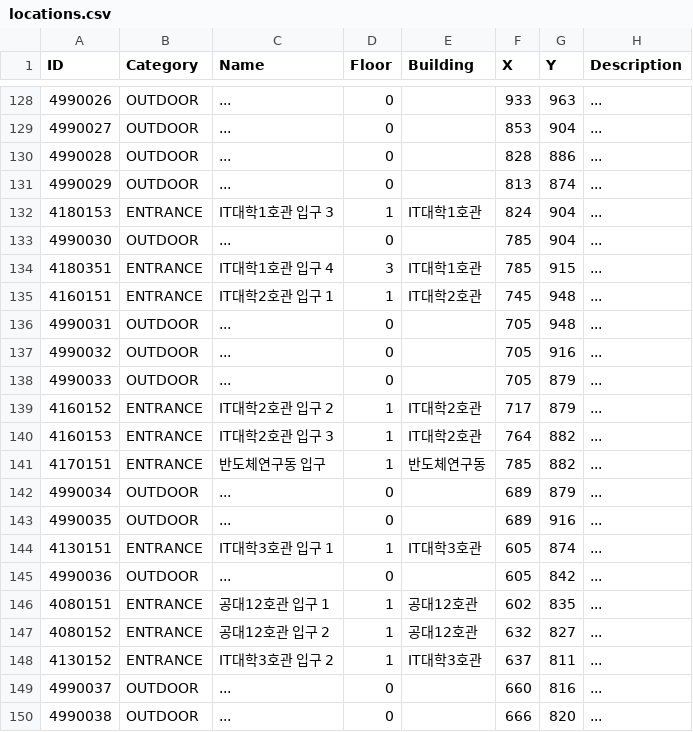
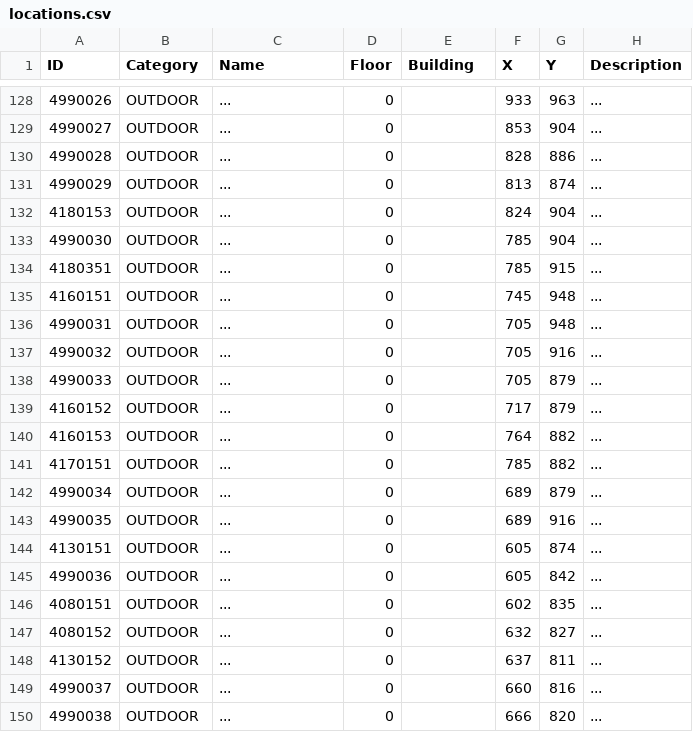
Before and after one commit to maniharafiqkr-hue/KNU-Campus-Wayfinder, a CSV file: src/org/knu/wayfinder/data/locations.csv, drawn as a sheet; only a part is shown, gaps mark what is left out; the diff covers the shown part only.

```diff
--- a/src/org/knu/wayfinder/data/locations.csv
+++ b/src/org/knu/wayfinder/data/locations.csv
@@ -131,6 +131,6 @@
 4990029,OUTDOOR,...,0,,813,874,...
-4180153,ENTRANCE,IT대학1호관 입구 3,1,IT대학1호관,824,904,...
+4180153,OUTDOOR,...,0,,824,904,...
 4990030,OUTDOOR,...,0,,785,904,...
-4180351,ENTRANCE,IT대학1호관 입구 4,3,IT대학1호관,785,915,...
-4160151,ENTRANCE,IT대학2호관 입구 1,1,IT대학2호관,745,948,...
+4180351,OUTDOOR,...,0,,785,915,...
+4160151,OUTDOOR,...,0,,745,948,...
 4990031,OUTDOOR,...,0,,705,948,...
@@ -138,12 +138,12 @@
 4990033,OUTDOOR,...,0,,705,879,...
-4160152,ENTRANCE,IT대학2호관 입구 2,1,IT대학2호관,717,879,...
-4160153,ENTRANCE,IT대학2호관 입구 3,1,IT대학2호관,764,882,...
-4170151,ENTRANCE,반도체연구동 입구,1,반도체연구동,785,882,...
+4160152,OUTDOOR,...,0,,717,879,...
+4160153,OUTDOOR,...,0,,764,882,...
+4170151,OUTDOOR,...,0,,785,882,...
 4990034,OUTDOOR,...,0,,689,879,...
 4990035,OUTDOOR,...,0,,689,916,...
-4130151,ENTRANCE,IT대학3호관 입구 1,1,IT대학3호관,605,874,...
+4130151,OUTDOOR,...,0,,605,874,...
 4990036,OUTDOOR,...,0,,605,842,...
-4080151,ENTRANCE,공대12호관 입구 1,1,공대12호관,602,835,...
-4080152,ENTRANCE,공대12호관 입구 2,1,공대12호관,632,827,...
-4130152,ENTRANCE,IT대학3호관 입구 2,1,IT대학3호관,637,811,...
+4080151,OUTDOOR,...,0,,602,835,...
+4080152,OUTDOOR,...,0,,632,827,...
+4130152,OUTDOOR,...,0,,637,811,...
 4990037,OUTDOOR,...,0,,660,816,...
```
Also changed, not shown: 119 edited cells elsewhere in this file, 2 other files.
